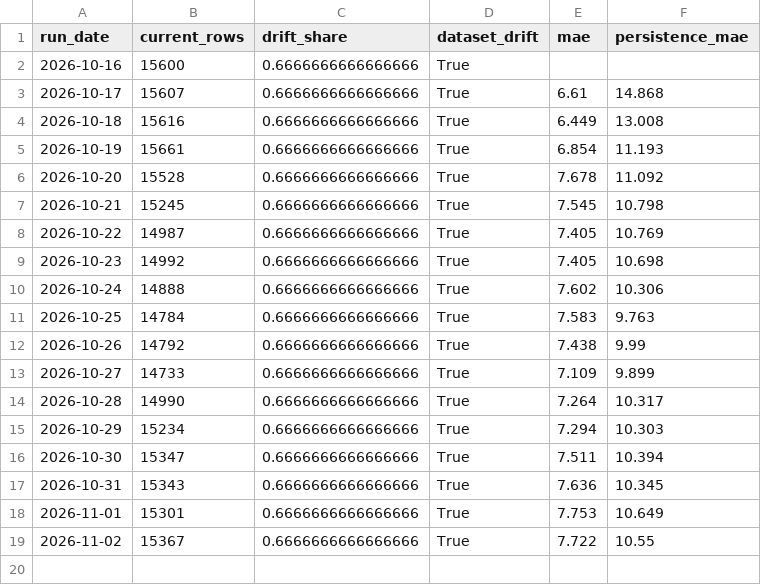
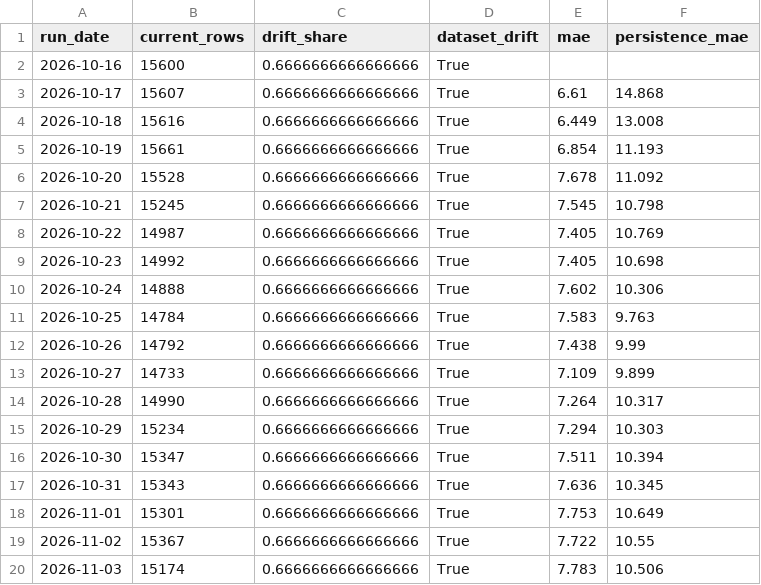
Before and after one commit to JayaSaiKishore7/AirQuality_AnalysisFR, a CSV file: monitoring/history.csv, drawn as a sheet.

```diff
--- a/monitoring/history.csv
+++ b/monitoring/history.csv
@@ -19 +19,2 @@ run_date,current_rows,drift_share,dataset_drift,mae,persistence_mae
 2026-11-02,15367,0.6666666666666666,True,7.722,10.55
+2026-11-03,15174,0.6666666666666666,True,7.783,10.506
```
Also changed, not shown: data/live/forecasts/latest.csv, data/live/observations/2026-11-01.csv, 5 other files.
